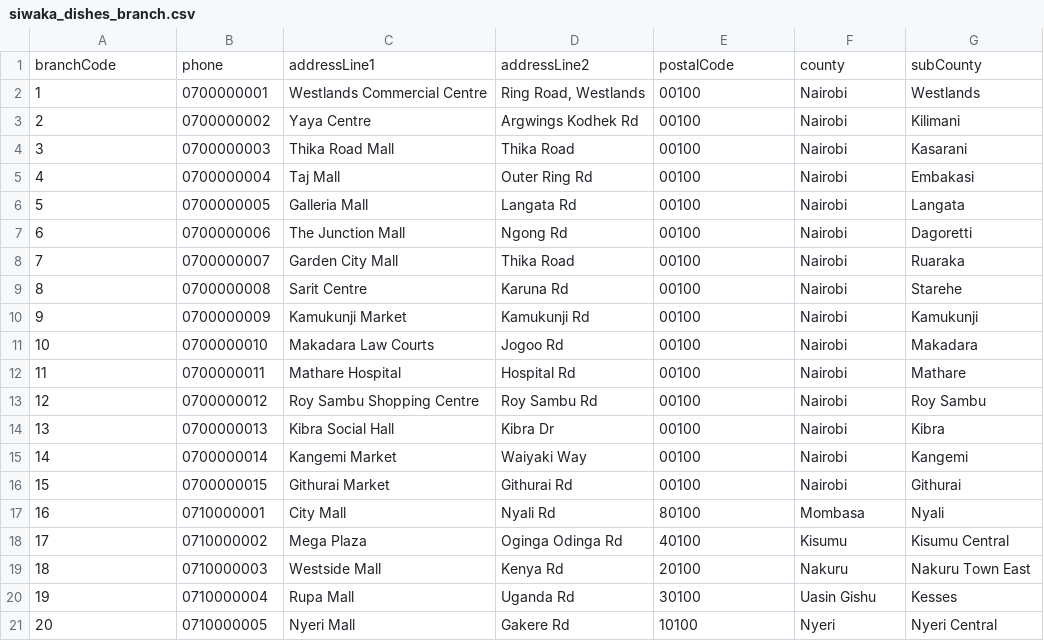
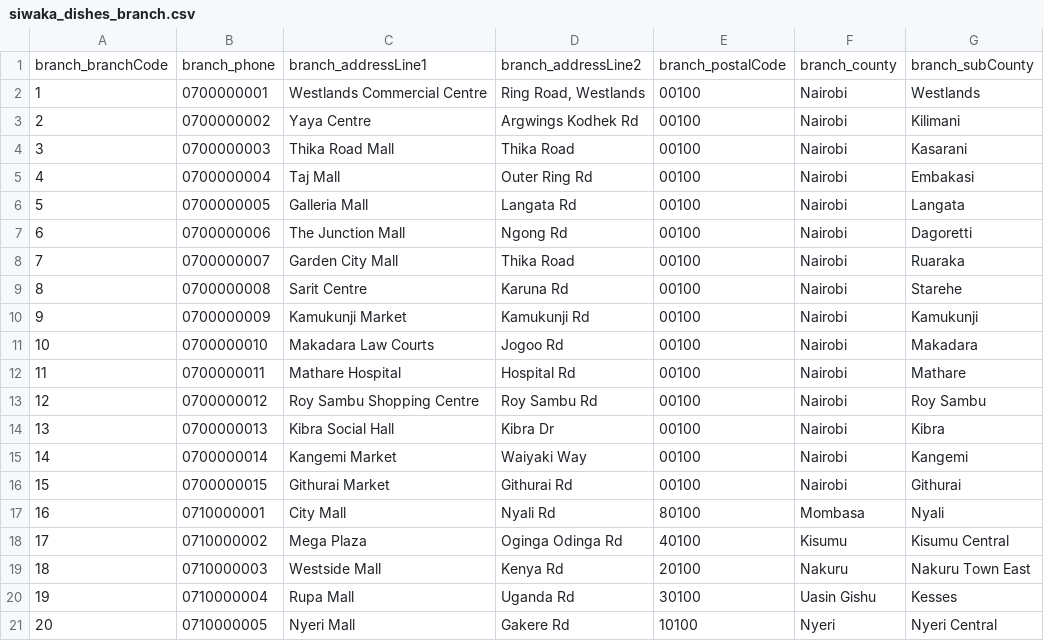
Before and after one commit to course-files/DataVisualization, a CSV file: data/siwaka_dishes_branch.csv, drawn as a sheet.

Commit message:
Update siwaka_dishes_branch.csv

```diff
--- a/data/siwaka_dishes_branch.csv
+++ b/data/siwaka_dishes_branch.csv
@@ -1,2 +1,2 @@
-branchCode,phone,addressLine1,addressLine2,postalCode,county,subCounty
+branch_branchCode,branch_phone,branch_addressLine1,branch_addressLine2,branch_postalCode,branch_county,branch_subCounty
 1,0700000001,Westlands Commercial Centre,"Ring Road, Westlands",00100,Nairobi,Westlands
```
